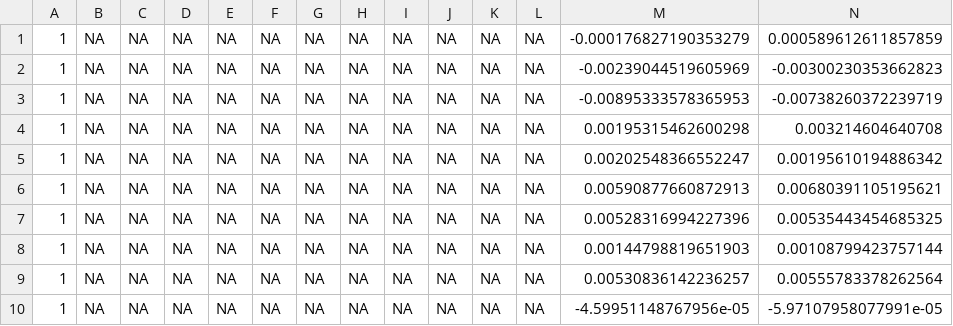
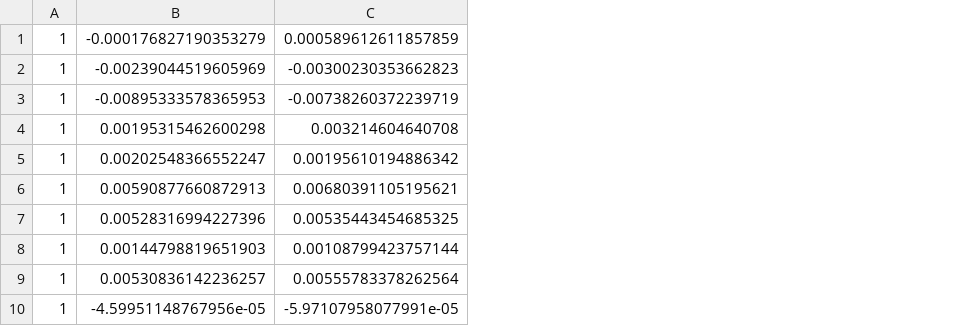
Before and after one commit to mburgass/noba, a CSV file: lpi_temp/35f6f45d3644eac98a87b36a97d31fb5_splambda.csv, drawn as a sheet; only a part is shown; the diff names each change by its address in the sheet, - before the commit and + after, or states it on an @@ line.

Commit message:
updated code and plots following data fix for FMSY1 and FMSY2

```diff
--- a/lpi_temp/35f6f45d3644eac98a87b36a97d31fb5_splambda.csv
+++ b/lpi_temp/35f6f45d3644eac98a87b36a97d31fb5_splambda.csv
-column B, rows 1-10: all NA
-column C, rows 1-10: all NA
-column D, rows 1-10: all NA
-column E, rows 1-10: all NA
-column F, rows 1-10: all NA
-column G, rows 1-10: all NA
-column H, rows 1-10: all NA
-column I, rows 1-10: all NA
-column J, rows 1-10: all NA
-column K, rows 1-10: all NA
-column L, rows 1-10: all NA
```
Also changed, not shown: lpi_temp/35f6f45d3644eac98a87b36a97d31fb5_dtemp.csv, 52 other files.
